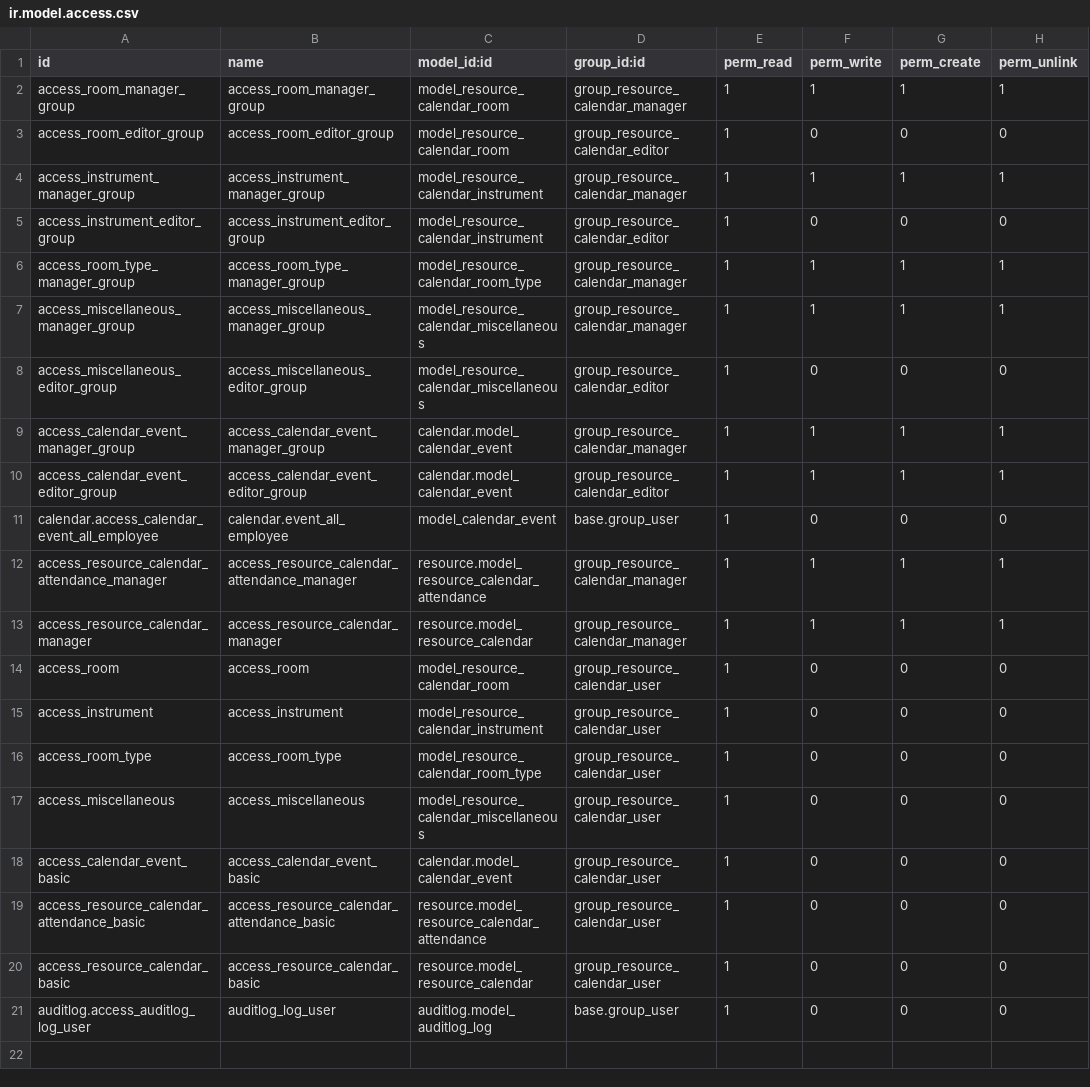
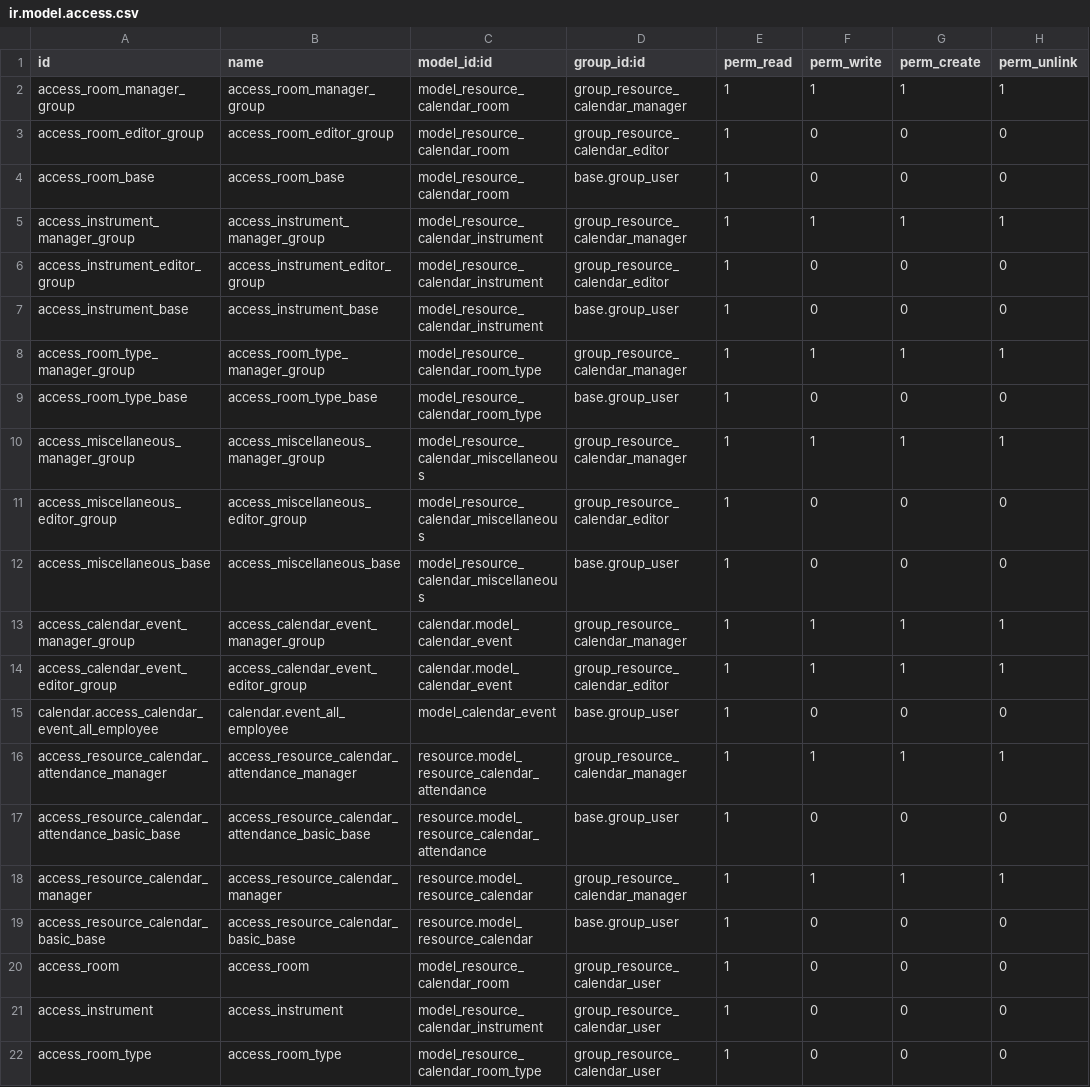
Before and after one commit to savoirfairelinux/project-addons, a CSV file: project_resource_calendar/security/ir.model.access.csv, drawn as a sheet; only a part is shown; the shorter side is filled out with more unchanged rows.

```diff
--- a/project_resource_calendar/security/ir.model.access.csv
+++ b/project_resource_calendar/security/ir.model.access.csv
@@ -3,7 +3,11 @@ access_room_manager_group,access_room_manager_group,model_resource_calendar_room
 access_room_editor_group,access_room_editor_group,model_resource_calendar_room,group_resource_calendar_editor,1,0,0,0
+access_room_base,access_room_base,model_resource_calendar_room,base.group_user,1,0,0,0
 access_instrument_manager_group,access_instrument_manager_group,model_resource_calendar_instrument,group_resource_calendar_manager,1,1,1,1
 access_instrument_editor_group,access_instrument_editor_group,model_resource_calendar_instrument,group_resource_calendar_editor,1,0,0,0
+access_instrument_base,access_instrument_base,model_resource_calendar_instrument,base.group_user,1,0,0,0
 access_room_type_manager_group,access_room_type_manager_group,model_resource_calendar_room_type,group_resource_calendar_manager,1,1,1,1
+access_room_type_base,access_room_type_base,model_resource_calendar_room_type,base.group_user,1,0,0,0
 access_miscellaneous_manager_group,access_miscellaneous_manager_group,model_resource_calendar_miscellaneous,group_resource_calendar_manager,1,1,1,1
 access_miscellaneous_editor_group,access_miscellaneous_editor_group,model_resource_calendar_miscellaneous,group_resource_calendar_editor,1,0,0,0
+access_miscellaneous_base,access_miscellaneous_base,model_resource_calendar_miscellaneous,base.group_user,1,0,0,0
 access_calendar_event_manager_group,access_calendar_event_manager_group,calendar.model_calendar_event,group_resource_calendar_manager,1,1,1,1
@@ -12,3 +16,5 @@ calendar.access_calendar_event_all_employee,calendar.event_all_employee,model_ca
 access_resource_calendar_attendance_manager,access_resource_calendar_attendance_manager,resource.model_resource_calendar_attendance,group_resource_calendar_manager,1,1,1,1
+access_resource_calendar_attendance_basic_base,access_resource_calendar_attendance_basic_base,resource.model_resource_calendar_attendance,base.group_user,1,0,0,0
 access_resource_calendar_manager,access_resource_calendar_manager,resource.model_resource_calendar,group_resource_calendar_manager,1,1,1,1
+access_resource_calendar_basic_base,access_resource_calendar_basic_base,resource.model_resource_calendar,base.group_user,1,0,0,0
 access_room,access_room,model_resource_calendar_room,group_resource_calendar_user,1,0,0,0
```
